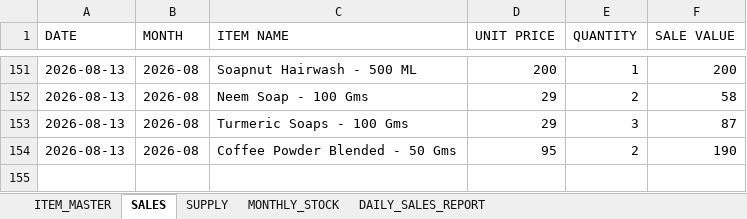
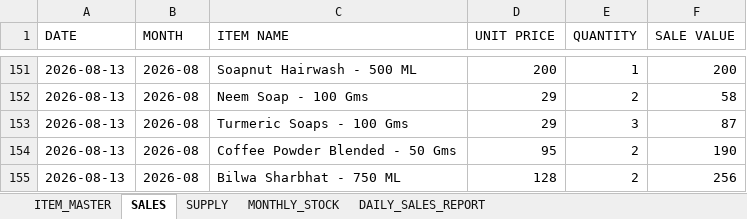
Before and after one commit to suryasai693-lang/daily_sales_website, an Excel workbook: data/sales.xlsx, sheet SALES, drawn as a sheet; only a part is shown, gaps mark what is left out; values as stored, in another font and other column widths than the file's, no borders; the diff names each change by its address in the sheet, - before the commit and + after, or states it on an @@ line.

Commit message:
Update sales.xlsx from DailyStock

```diff
--- a/data/sales.xlsx (sheet SALES)
+++ b/data/sales.xlsx (sheet SALES)
+row 155: 2026-08-13 | 2026-08 | Bilwa Sharbhat - 750 ML | 128 | 2 | 256
```
Also changed, not shown: sheet DAILY_SALES_REPORT, sheet MONTHLY_STOCK.
